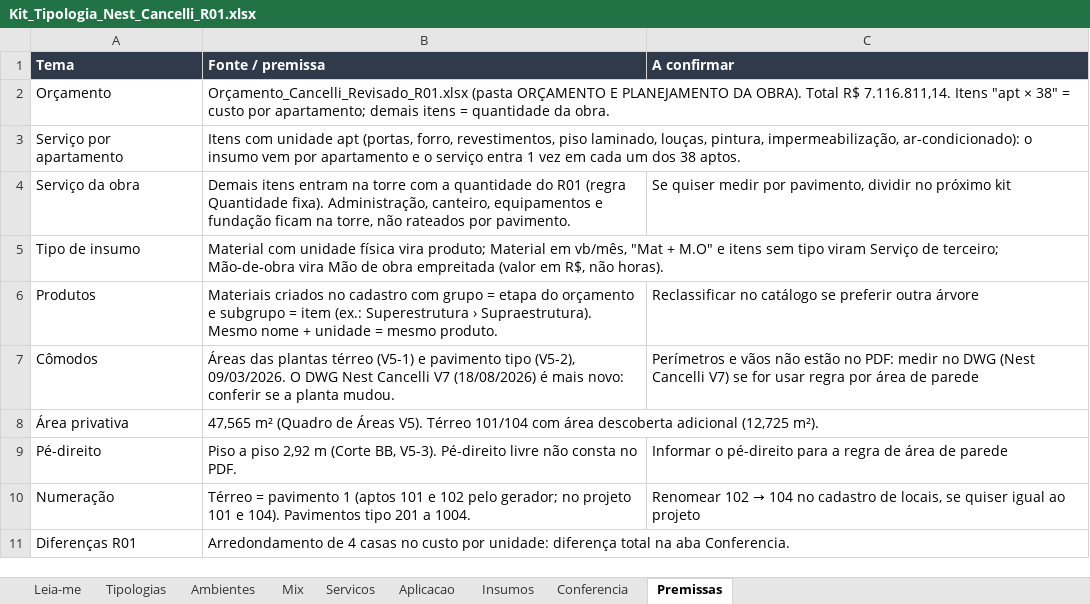
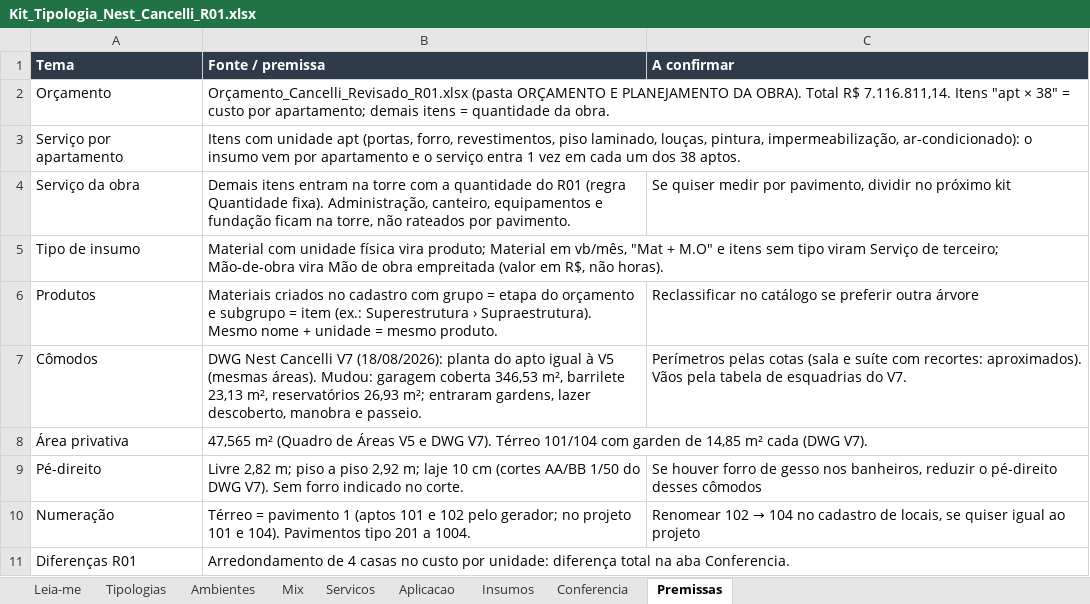
Before and after one commit to wellitonbarboza/sigeo, an Excel workbook: docs/kits/Kit_Tipologia_Nest_Cancelli_R01.xlsx, sheet Premissas, drawn as a sheet; values as stored, in another font and other column widths than the file's, no borders; the diff names each change by its address in the sheet, - before the commit and + after, or states it on an @@ line.

```diff
--- a/docs/kits/Kit_Tipologia_Nest_Cancelli_R01.xlsx (sheet Premissas)
+++ b/docs/kits/Kit_Tipologia_Nest_Cancelli_R01.xlsx (sheet Premissas)
-B7 (Fonte / premissa): Áreas das plantas térreo (V5-1) e pavimento tipo (V5-2), 09/03/2026. O DWG Nest Cancelli V7 (18/08/2026) é mais novo: conferir se a planta mudou.
+B7 (Fonte / premissa): DWG Nest Cancelli V7 (18/08/2026): planta do apto igual à V5 (mesmas áreas). Mudou: garagem coberta 346,53 m², barrilete 23,13 m², reservatórios 26,93 m²; entraram gardens, lazer descoberto, manobra e passeio.
-C7 (A confirmar): Perímetros e vãos não estão no PDF: medir no DWG (Nest Cancelli V7) se for usar regra por área de parede
+C7 (A confirmar): Perímetros pelas cotas (sala e suíte com recortes: aproximados). Vãos pela tabela de esquadrias do V7.
-B8 (Fonte / premissa): …de Áreas V5). Térreo 101/104 com área descoberta adicional (12,725 m²).
+B8 (Fonte / premissa): …de Áreas V5 e DWG V7). Térreo 101/104 com garden de 14,85 m² cada (DWG V7).
-B9 (Fonte / premissa): Piso a piso 2,92 m (Corte BB, V5-3). Pé-direito livre não consta no PDF.
+B9 (Fonte / premissa): Livre 2,82 m; piso a piso 2,92 m; laje 10 cm (cortes AA/BB 1/50 do DWG V7). Sem forro indicado no corte.
-C9 (A confirmar): Informar o pé-direito para a regra de área de parede
+C9 (A confirmar): Se houver forro de gesso nos banheiros, reduzir o pé-direito desses cômodos
```
Also changed, not shown: sheet Ambientes, sheet Tipologias, 2 other files.
